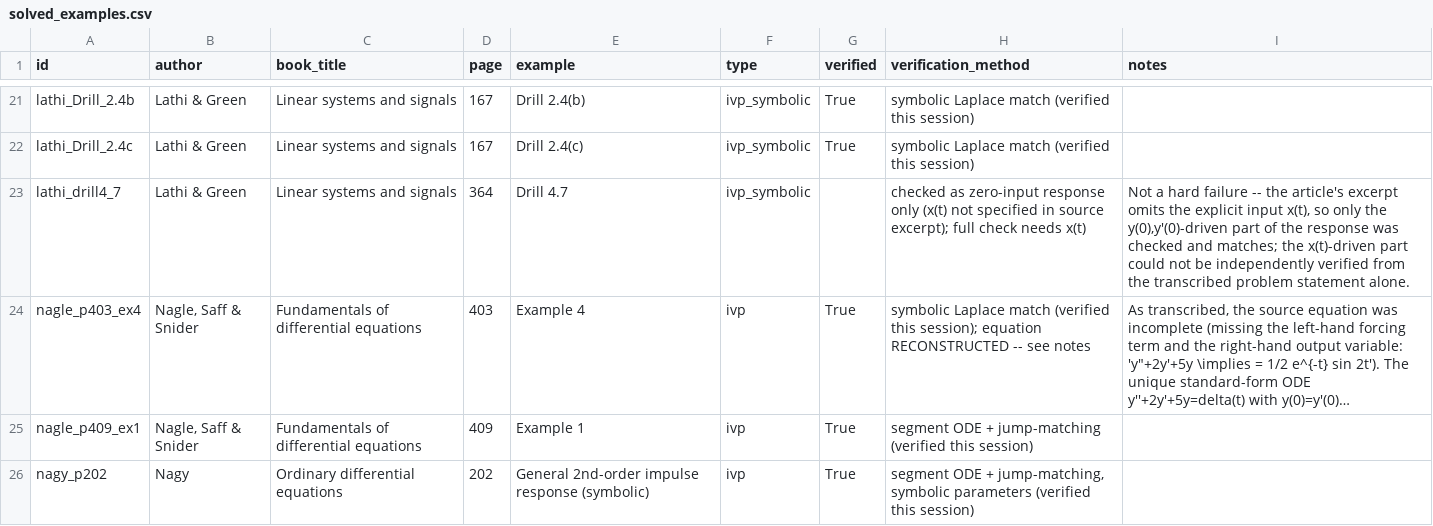
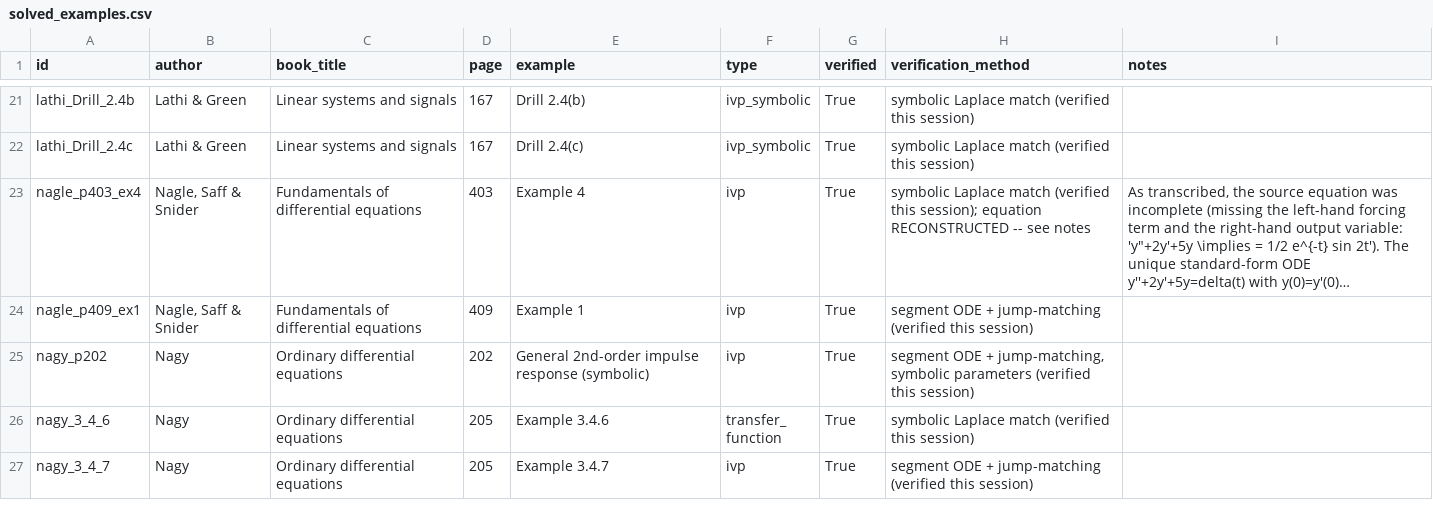
Before and after one commit to stdapproach/sciArticle, a CSV file: ODE_Delta/BookReview_ODE_delta/Exercises_LTI_ODE_impulsive_load/solved_examples.csv, drawn as a sheet; only a part is shown, gaps mark what is left out; the shorter side is filled out with more unchanged rows; long unchanged cells end in …; the diff names each change by its address in the sheet, - before the commit and + after, or states it on an @@ line.

Commit message:
check/polish fomulae

```diff
--- a/ODE_Delta/BookReview_ODE_delta/Exercises_LTI_ODE_impulsive_load/solved_examples.csv
+++ b/ODE_Delta/BookReview_ODE_delta/Exercises_LTI_ODE_impulsive_load/solved_examples.csv
-row 23: lathi_drill4_7 | Lathi & Green | Linear systems and signals | 364 | Drill 4.7 | ivp_symbolic |  | checked as zero-input response only (x(t) not specified in source excerpt); full check needs x(t) | Not a hard failure -- the article's excerpt omits the explicit input x(t), so only the y(0),y'(0)-driven part of the response was checked and matches; the x(t)-driven part could not be independently verified from the transcribed problem statement alone.
```
Also changed, not shown: 2 other files.
